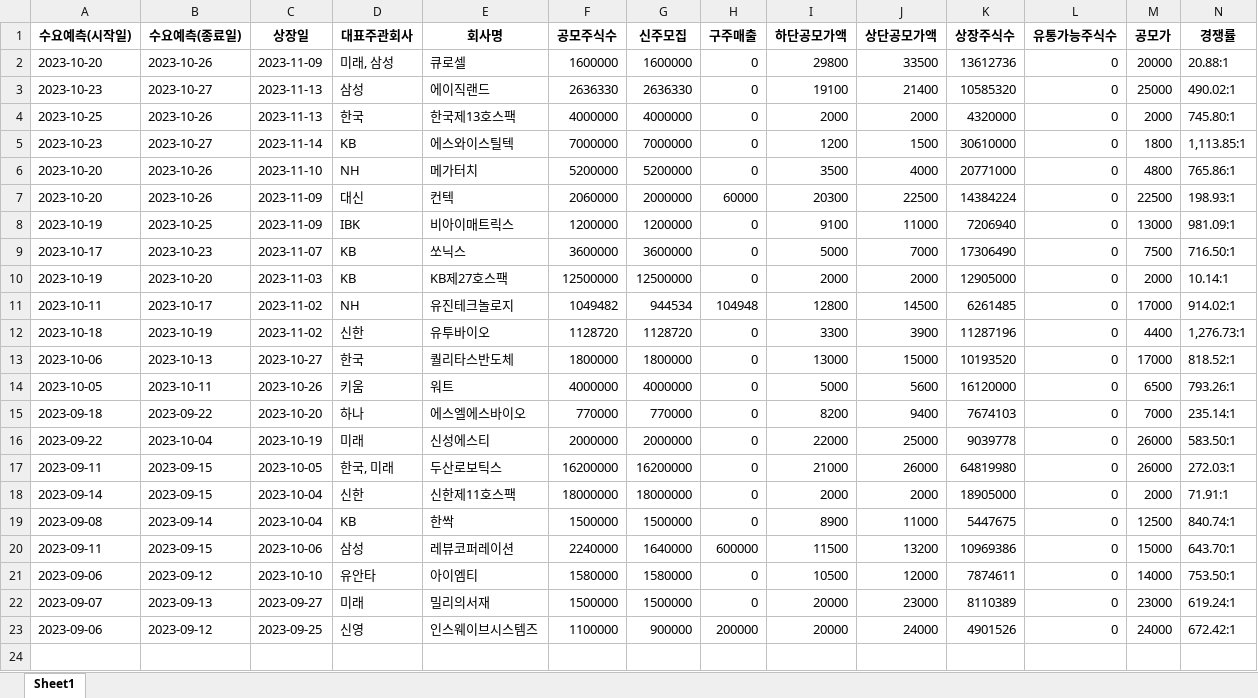
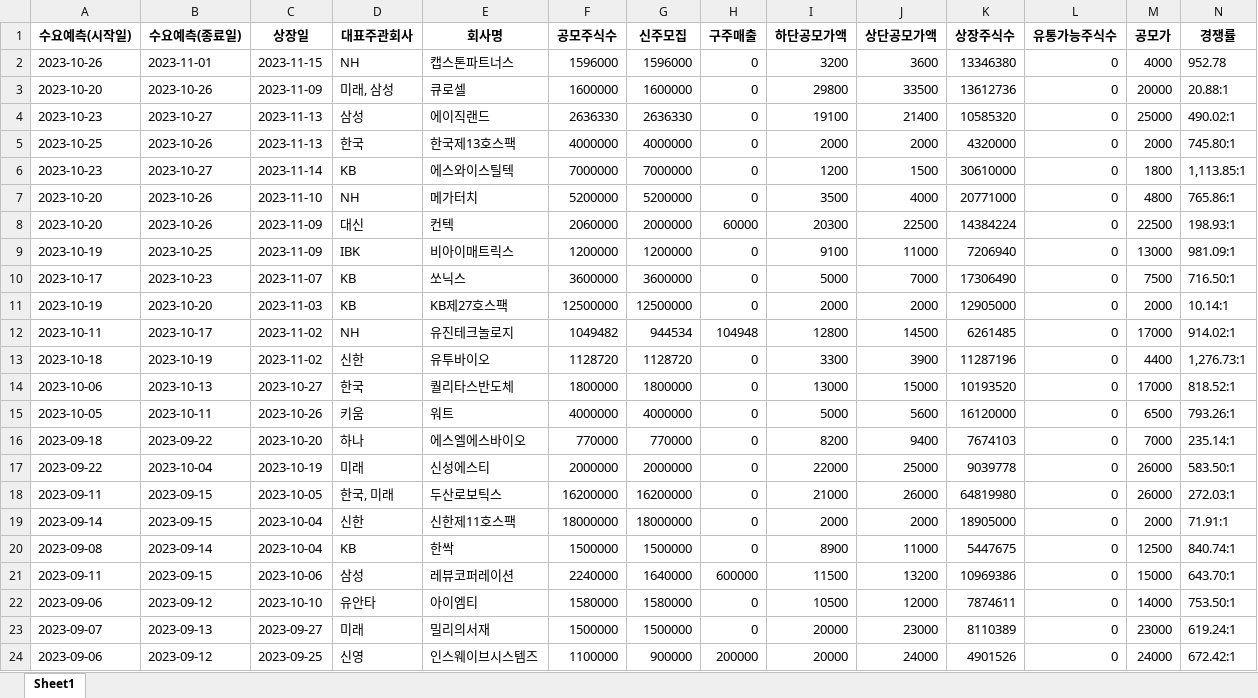
Before and after one commit to Kis-ds/IPO, an Excel workbook: datasets/sheet1.xlsx, sheet Sheet1, drawn as a sheet; only a part is shown; values as stored, in another font and other column widths than the file's, no borders; rows hold the shown columns only; the diff names each change by its address in the sheet, - before the commit and + after, or states it on an @@ line.

Commit message:
RPA datasets push 2023-11-15

```diff
--- a/datasets/sheet1.xlsx (sheet Sheet1)
+++ b/datasets/sheet1.xlsx (sheet Sheet1)
+row 2: 2023-10-26 | 2023-11-01 | 2023-11-15 | NH | 캡스톤파트너스 | 1596000 | 1596000 | 0 | 3200 | 3600 | 13346380 | 0 | 4000 | 952.78
```
Also changed, not shown: datasets/corporate-finance-data.xlsx, datasets/form1.xlsx, 4 other files.
